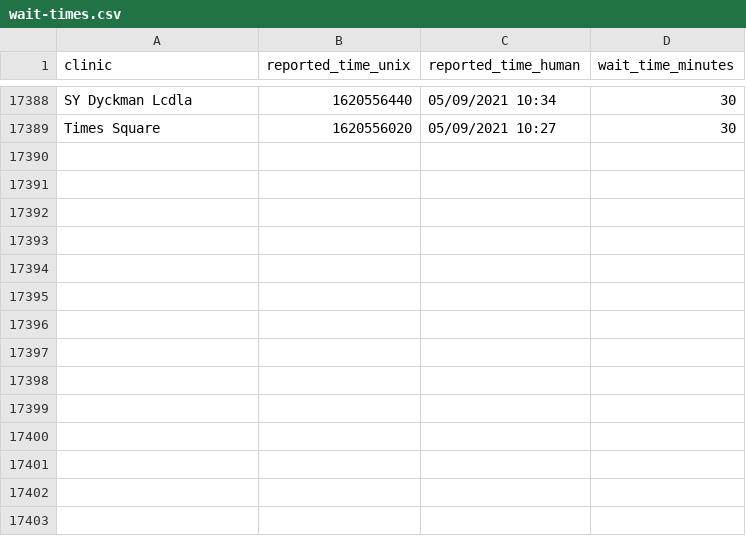
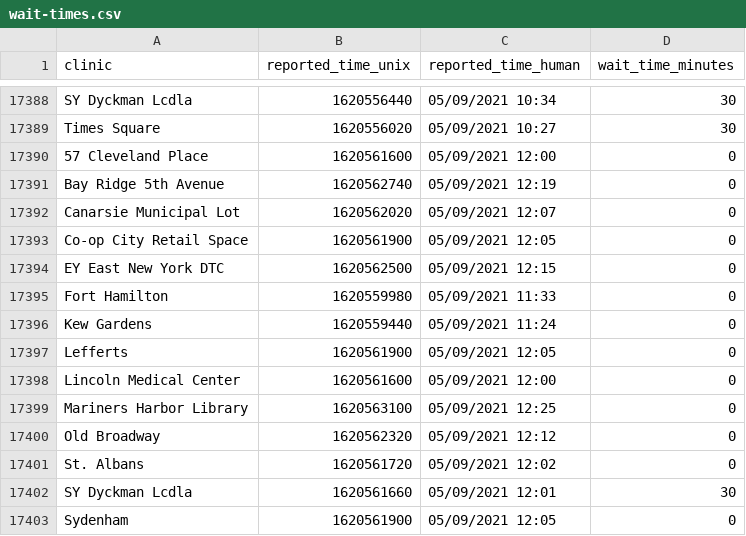
Before and after one commit to astoria-tech/nyc-covid19-testing-wait-times, a CSV file: wait-times.csv, drawn as a sheet; only a part is shown, gaps mark what is left out; the diff names each change by its address in the sheet, - before the commit and + after, or states it on an @@ line.

Commit message:
Latest wait times

```diff
--- a/wait-times.csv
+++ b/wait-times.csv
+row 17390: 57 Cleveland Place | 1620561600 | 05/09/2021 12:00 | 0
+row 17391: Bay Ridge 5th Avenue | 1620562740 | 05/09/2021 12:19 | 0
+row 17392: Canarsie Municipal Lot | 1620562020 | 05/09/2021 12:07 | 0
+row 17393: Co-op City Retail Space | 1620561900 | 05/09/2021 12:05 | 0
+row 17394: EY East New York DTC | 1620562500 | 05/09/2021 12:15 | 0
+row 17395: Fort Hamilton | 1620559980 | 05/09/2021 11:33 | 0
+row 17396: Kew Gardens | 1620559440 | 05/09/2021 11:24 | 0
+row 17397: Lefferts | 1620561900 | 05/09/2021 12:05 | 0
+row 17398: Lincoln Medical Center | 1620561600 | 05/09/2021 12:00 | 0
+row 17399: Mariners Harbor Library | 1620563100 | 05/09/2021 12:25 | 0
+row 17400: Old Broadway | 1620562320 | 05/09/2021 12:12 | 0
+row 17401: St. Albans | 1620561720 | 05/09/2021 12:02 | 0
+row 17402: SY Dyckman Lcdla | 1620561660 | 05/09/2021 12:01 | 30
+row 17403: Sydenham | 1620561900 | 05/09/2021 12:05 | 0
```
